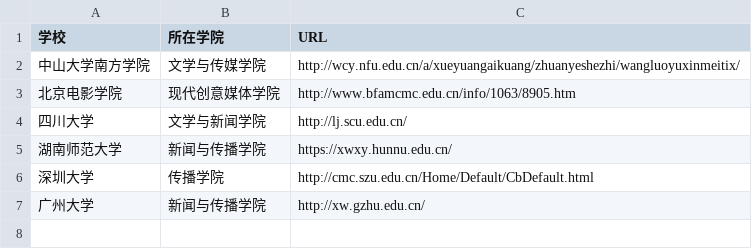
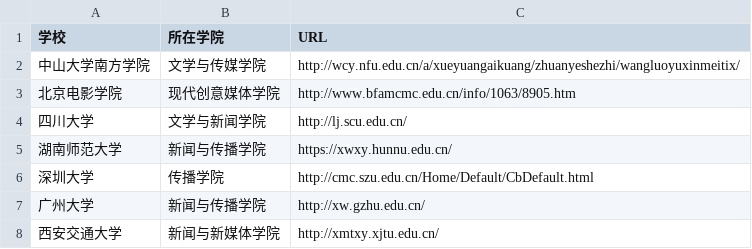
Before and after one commit to dont-havetime/techcollab_19_final, a CSV file: list.csv, drawn as a sheet.

Commit message:
请求合并西安交通大学欧紫玲1910130078

```diff
--- a/list.csv
+++ b/list.csv
@@ -7 +7,2 @@
 广州大学,新闻与传播学院,http://xw.gzhu.edu.cn/
+西安交通大学,新闻与新媒体学院,http://xmtxy.xjtu.edu.cn/
```
